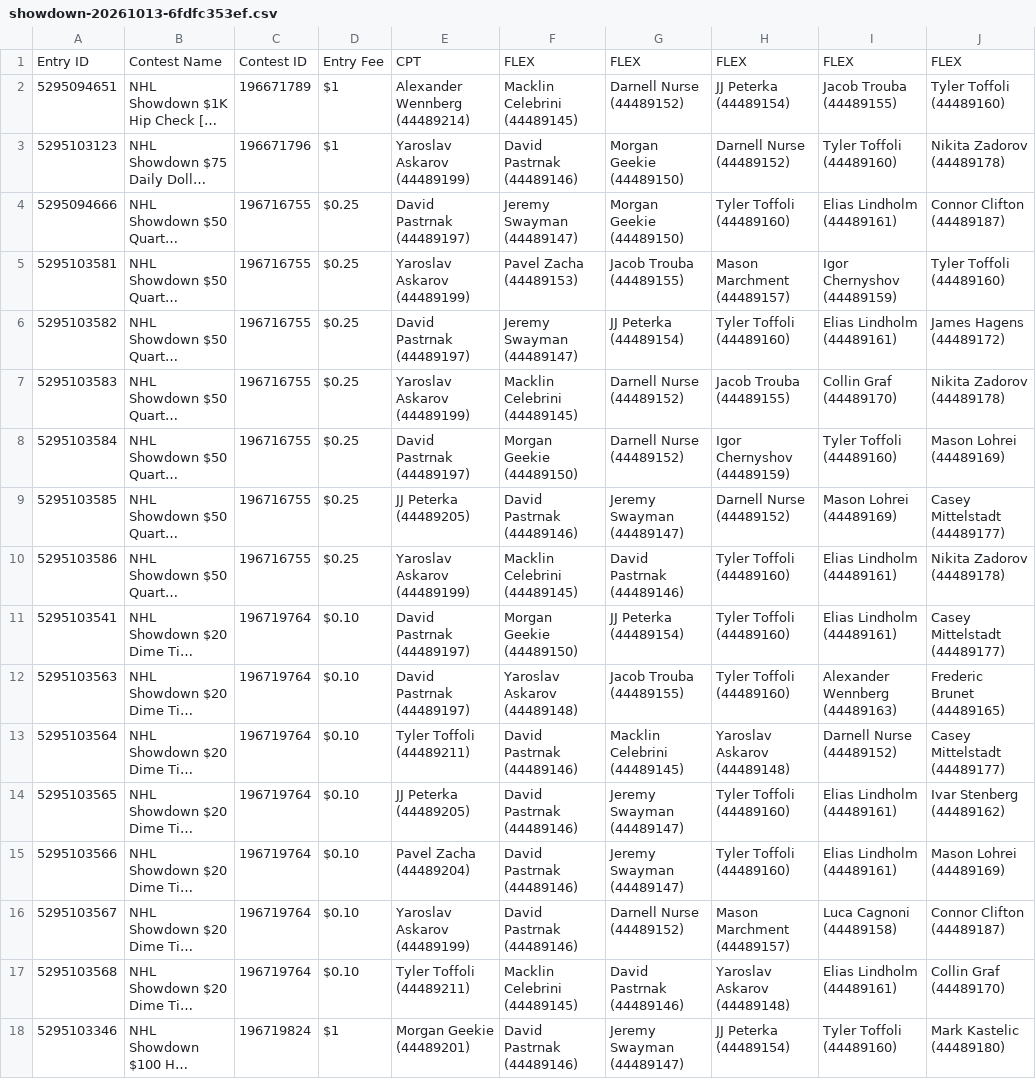
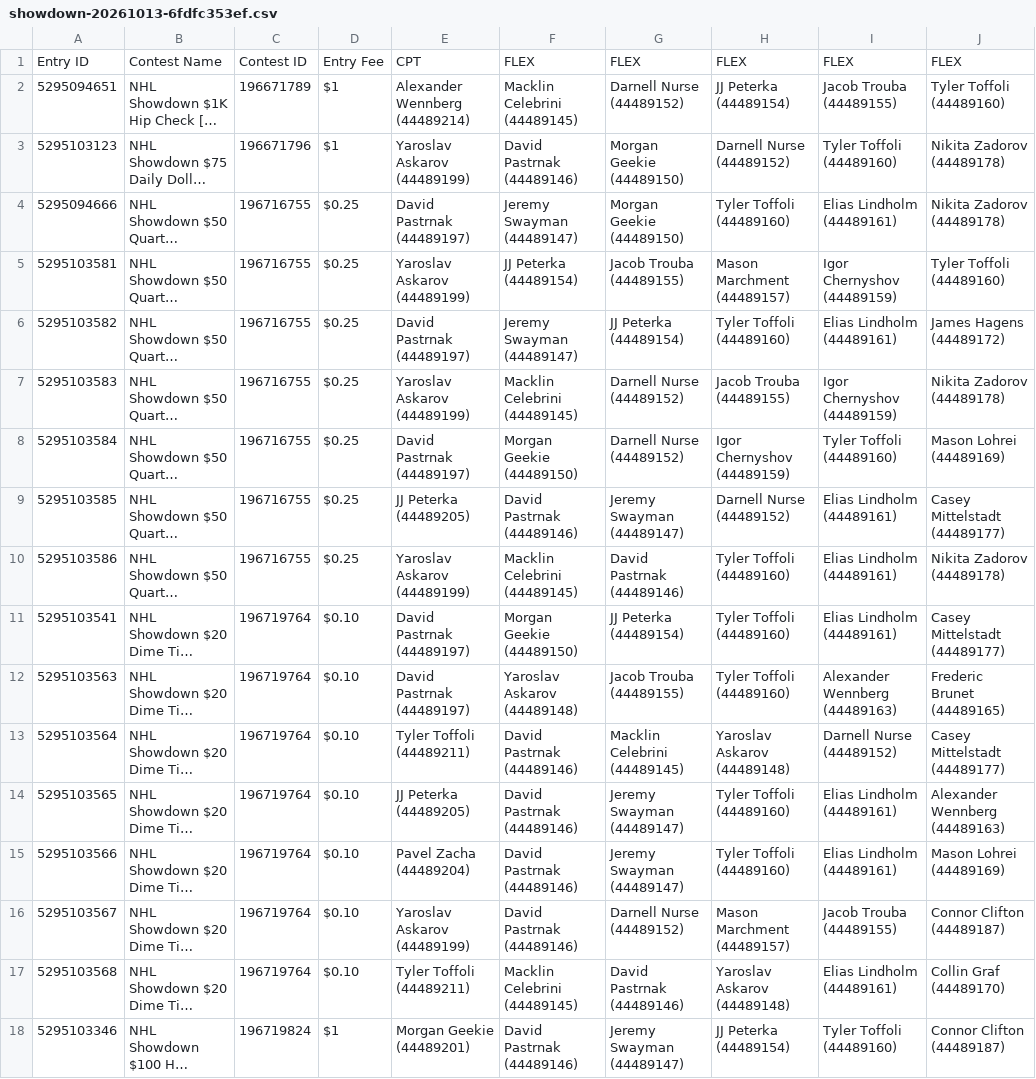
Before and after one commit to bleeski/nhl-dfs, a CSV file: data/entered/showdown-20261013-6fdfc353ef.csv, drawn as a sheet; long unchanged cells end in …; the diff names each change by its address in the sheet, - before the commit and + after, or states it on an @@ line.

```diff
--- a/data/entered/showdown-20261013-6fdfc353ef.csv
+++ b/data/entered/showdown-20261013-6fdfc353ef.csv
-J4: Connor Clifton (44489187)
+J4: Nikita Zadorov (44489178)
-F5: Pavel Zacha (44489153)
+F5: JJ Peterka (44489154)
-I7: Collin Graf (44489170)
+I7: Igor Chernyshov (44489159)
-I9: Mason Lohrei (44489169)
+I9: Elias Lindholm (44489161)
-J14: Ivar Stenberg (44489162)
+J14: Alexander Wennberg (44489163)
-I16: Luca Cagnoni (44489158)
+I16: Jacob Trouba (44489155)
-J18: Mark Kastelic (44489180)
+J18: Connor Clifton (44489187)
```
